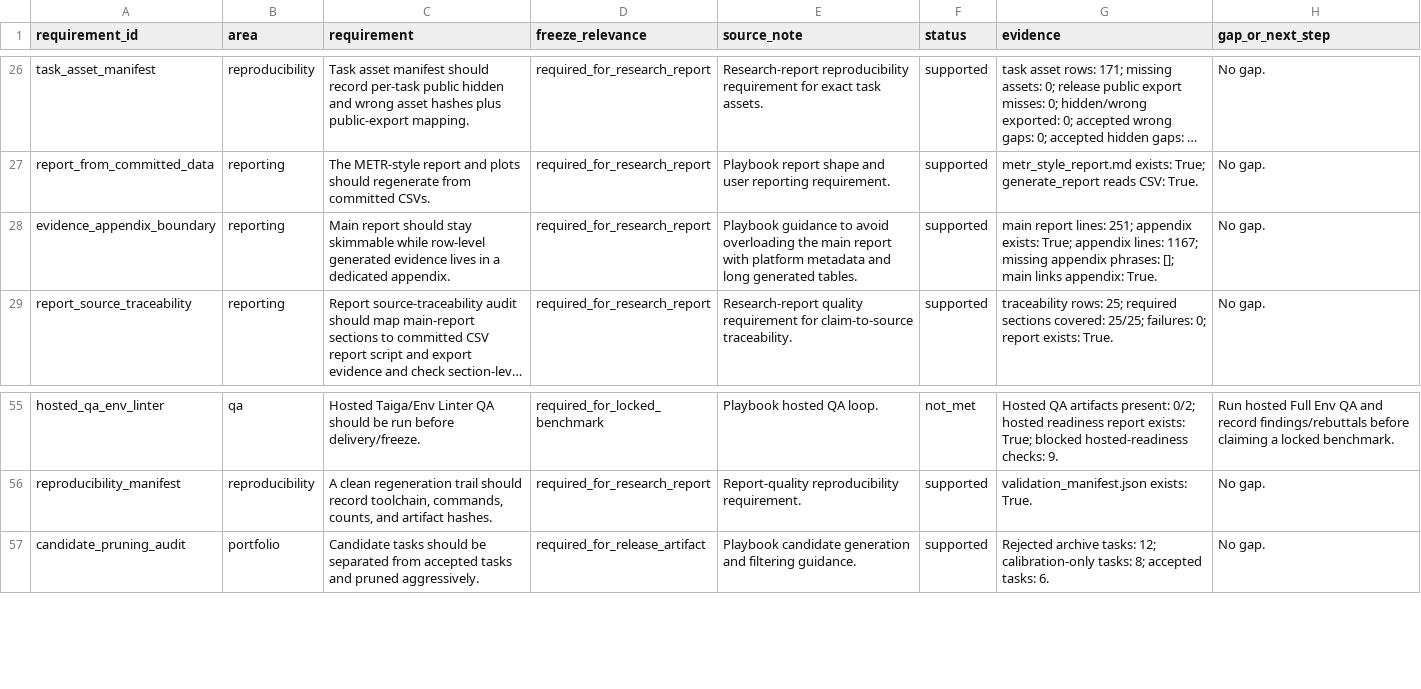
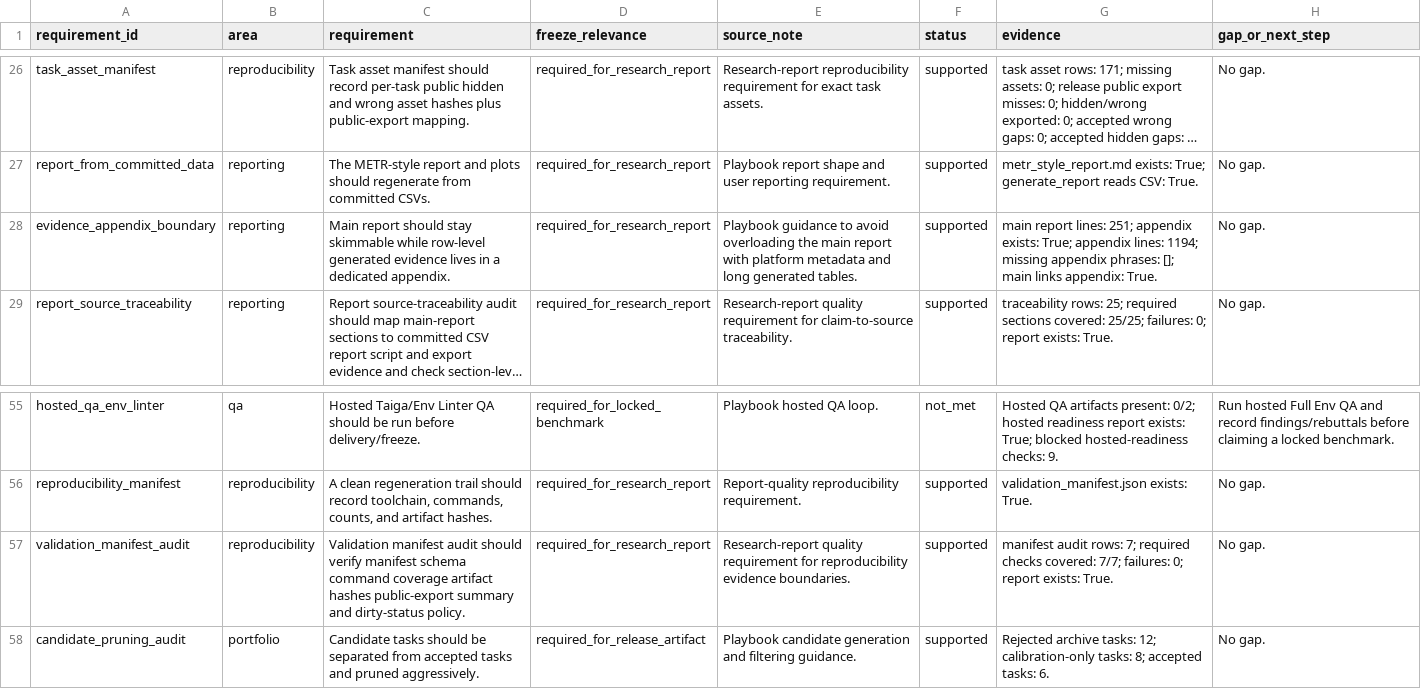
Before and after one commit to sebastian-griego/lean-time-horizon, a CSV file: data/requirement_coverage.csv, drawn as a sheet; only a part is shown, gaps mark what is left out; long unchanged cells end in …; the diff names each change by its address in the sheet, - before the commit and + after, or states it on an @@ line.

Commit message:
Audit validation manifest evidence

```diff
--- a/data/requirement_coverage.csv
+++ b/data/requirement_coverage.csv
-G28 (evidence): …appendix lines: 1167; missing appendix…
+G28 (evidence): …appendix lines: 1194; missing appendix…
+row 57: validation_manifest_audit | reproducibility | Validation manifest audit should verify manifest schema command coverage artifact hashes public-export summary and dirty-status policy. | required_for_research_report | Research-report quality requirement for reproducibility evidence boundaries. | supported | manifest audit rows: 7; required checks covered: 7/7; failures: 0; report exists: True. | No gap.
```
Also changed, not shown: data/benchmark_requirements.csv, data/claim_evidence_audit.csv, 20 other files.
